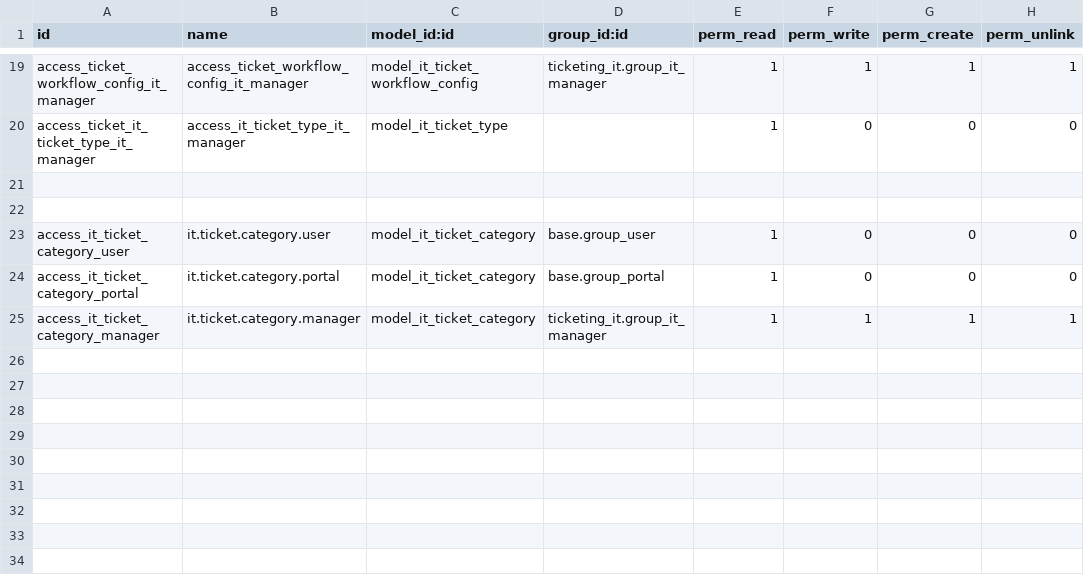
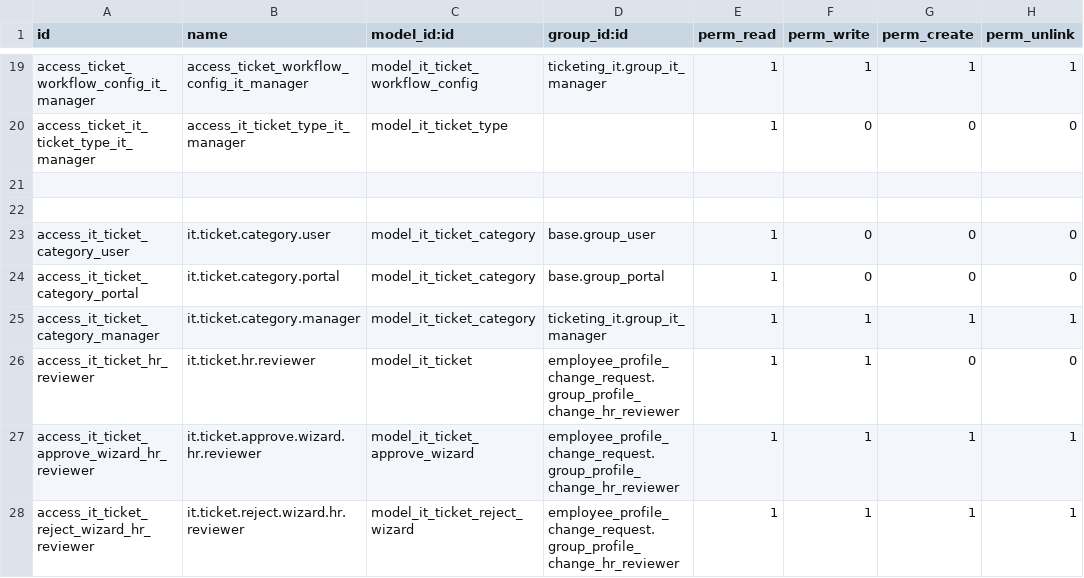
Before and after one commit to anil-techcarrot/odoo_portal_ticket, a CSV file: techcarrotOdoo_1/ticketing_it/security/ir.model.access.csv, drawn as a sheet; only a part is shown, gaps mark what is left out.

```diff
--- a/techcarrotOdoo_1/ticketing_it/security/ir.model.access.csv
+++ b/techcarrotOdoo_1/ticketing_it/security/ir.model.access.csv
@@ -25 +25,4 @@ access_it_ticket_category_portal,it.ticket.category.portal,model_it_ticket_categ
 access_it_ticket_category_manager,it.ticket.category.manager,model_it_ticket_category,ticketing_it.group_it_manager,1,1,1,1
+access_it_ticket_hr_reviewer,it.ticket.hr.reviewer,model_it_ticket,employee_profile_change_request.group_profile_change_hr_reviewer,1,1,0,0
+access_it_ticket_approve_wizard_hr_reviewer,it.ticket.approve.wizard.hr.reviewer,model_it_ticket_approve_wizard,employee_profile_change_request.group_profile_change_hr_reviewer,1,1,1,1
+access_it_ticket_reject_wizard_hr_reviewer,it.ticket.reject.wizard.hr.reviewer,model_it_ticket_reject_wizard,employee_profile_change_request.group_profile_change_hr_reviewer,1,1,1,1
```
Also changed, not shown: 3 other files.
